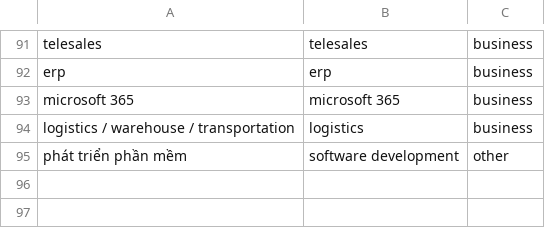
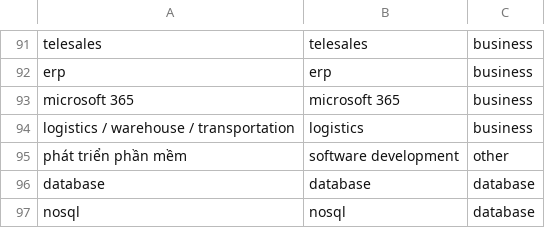
Before and after one commit to tampth-de/vn-data-job-radar, a CSV file: dbt/seeds/skill_dictionary.csv, drawn as a sheet; only a part is shown, gaps mark what is left out; the diff names each change by its address in the sheet, - before the commit and + after, or states it on an @@ line.

```diff
--- a/dbt/seeds/skill_dictionary.csv
+++ b/dbt/seeds/skill_dictionary.csv
+row 96: database | database | database
+row 97: nosql | nosql | database
```
Also changed, not shown: 7 other files.
